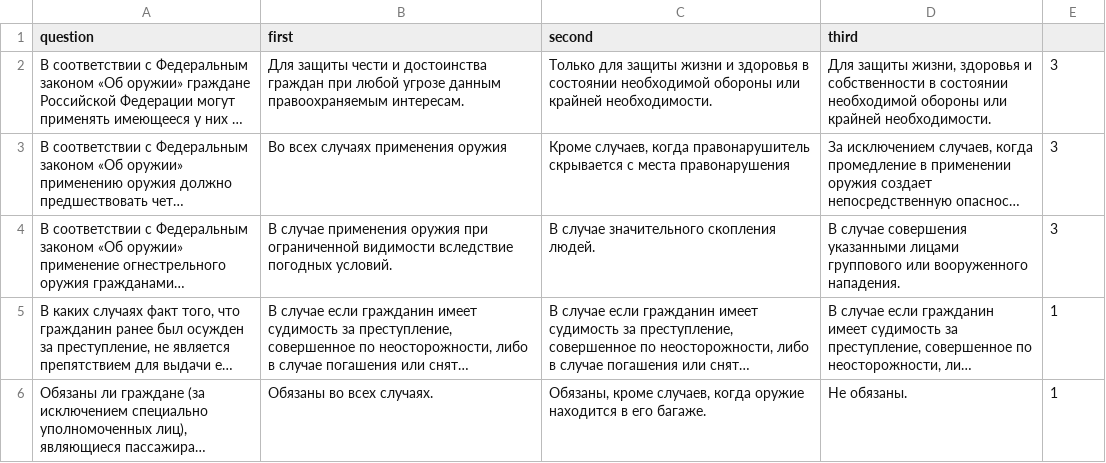
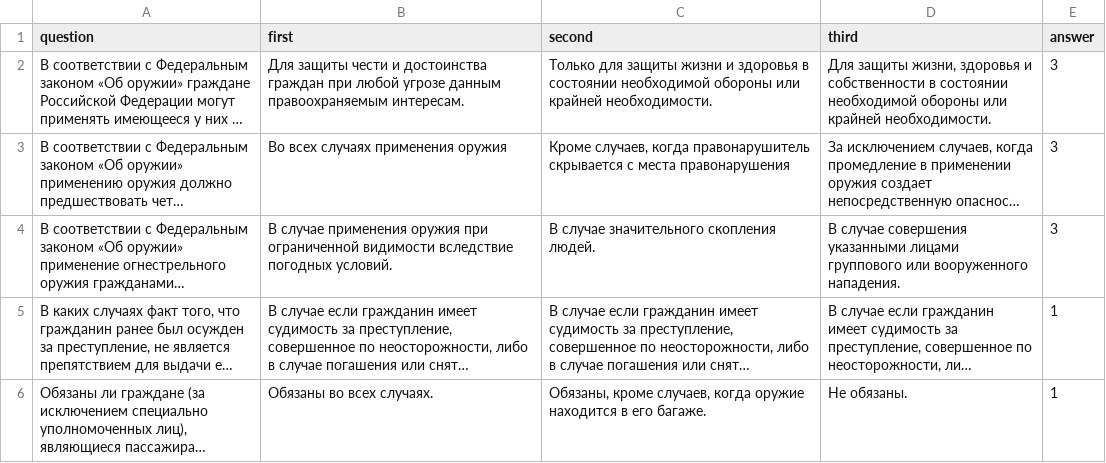
Before and after one commit to E2EArtem/E2EArtem.github.io, a CSV file: questions.csv, drawn as a sheet; only a part is shown; long unchanged cells end in …; the diff names each change by its address in the sheet, - before the commit and + after, or states it on an @@ line.

Commit message:
Update questions.csv

```diff
--- a/questions.csv
+++ b/questions.csv
-E1: (empty)
+E1: answer
```
